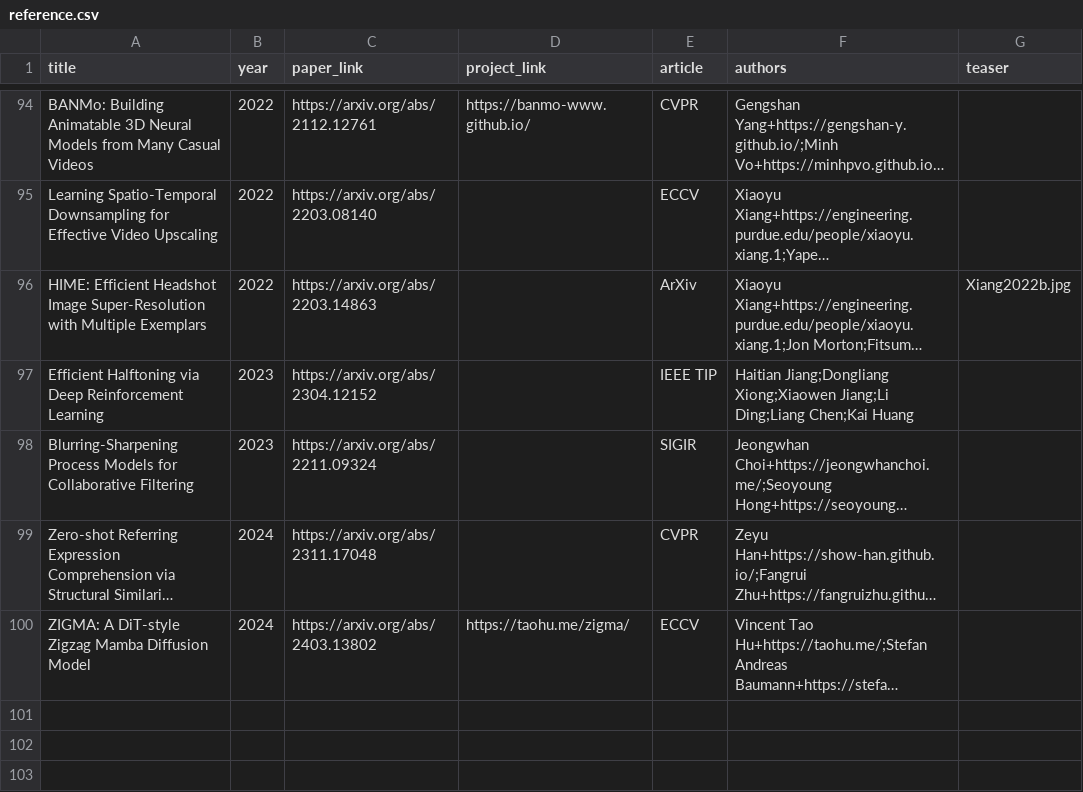
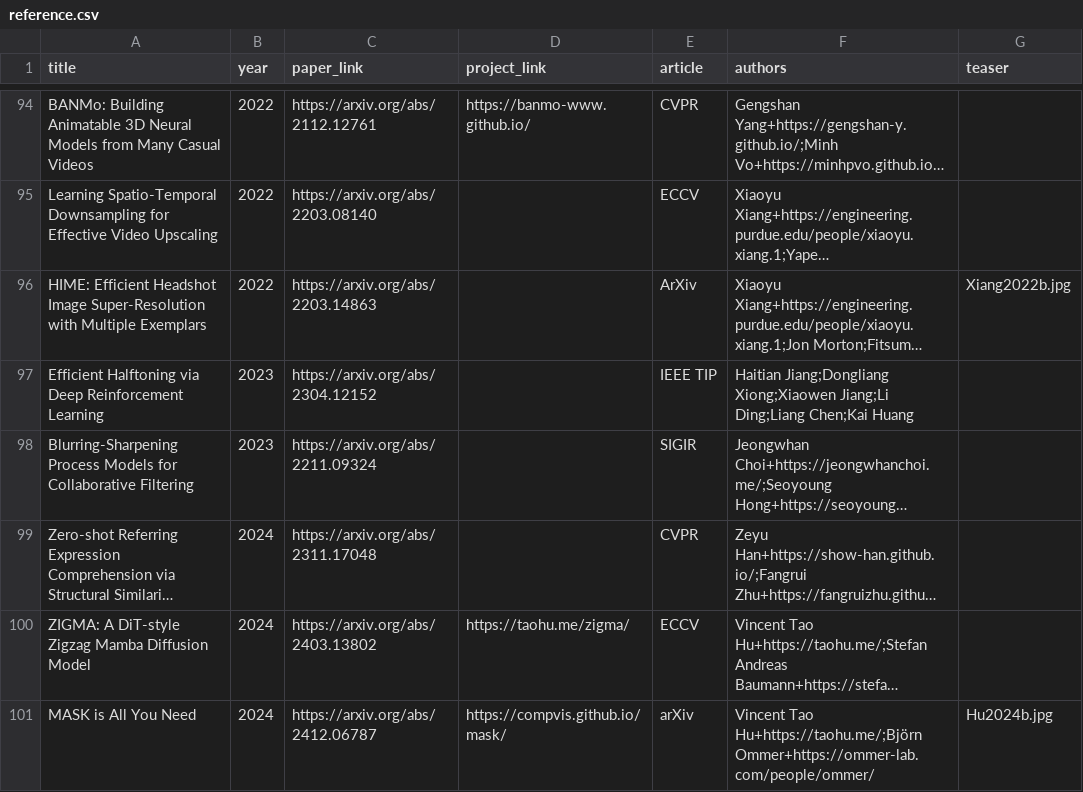
Before and after one commit to junyanz/CatPapers, a CSV file: data/reference.csv, drawn as a sheet; only a part is shown, gaps mark what is left out; long unchanged cells end in …; the diff names each change by its address in the sheet, - before the commit and + after, or states it on an @@ line.

```diff
--- a/data/reference.csv
+++ b/data/reference.csv
+row 101: MASK is All You Need | 2024 | https://arxiv.org/abs/2412.06787 | https://compvis.github.io/mask/ | arXiv | Vincent Tao Hu+https://taohu.me/;Björn Ommer+https://ommer-lab.com/people/ommer/ | Hu2024b.jpg
```
Also changed, not shown: 3 other files.
